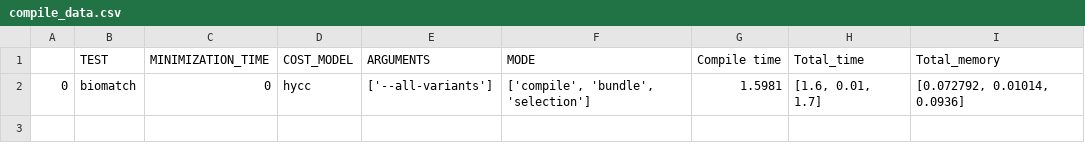
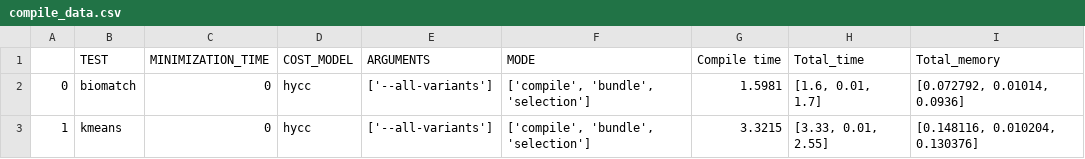
Before and after one commit to edwjchen/circ_benchmarks, a CSV file: csvs/hycc/compile_data.csv, drawn as a sheet; the diff names each change by its address in the sheet, - before the commit and + after, or states it on an @@ line.

```diff
--- a/csvs/hycc/compile_data.csv
+++ b/csvs/hycc/compile_data.csv
+row 3: 1 | kmeans | 0 | hycc | ['--all-variants'] | ['compile', 'bundle', 'selection'] | 3.3215 | [3.33, 0.01, 2.55] | [0.148116, 0.010204, 0.130376]
```
Also changed, not shown: csvs/hycc/run_data.csv, 5 other files.
